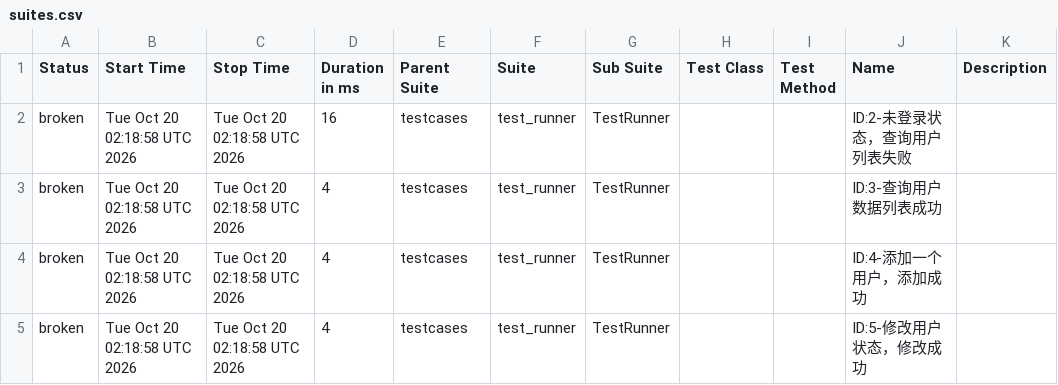
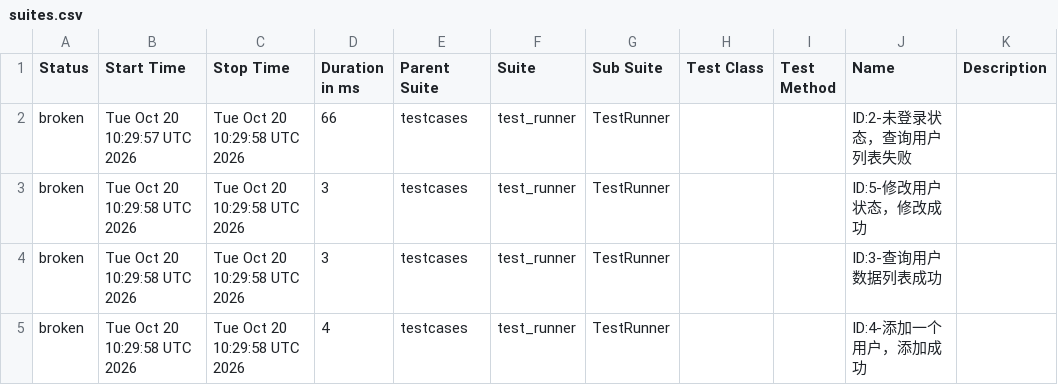
Before and after one commit to tingyu-test/pytest-api-automation, a CSV file: data/suites.csv, drawn as a sheet.

```diff
--- a/data/suites.csv
+++ b/data/suites.csv
@@ -1,5 +1,5 @@
 "Status","Start Time","Stop Time","Duration in ms","Parent Suite","Suite","Sub Suite","Test Class","Test Method","Name","Description"
-"broken","Tue Oct 20 02:18:58 UTC 2026","Tue Oct 20 02:18:58 UTC 2026","16","testcases","test_runner","TestRunner","","","ID:2-未登录状态，查询用户列表失败",""
-"broken","Tue Oct 20 02:18:58 UTC 2026","Tue Oct 20 02:18:58 UTC 2026","4","testcases","test_runner","TestRunner","","","ID:3-查询用户数据列表成功",""
-"broken","Tue Oct 20 02:18:58 UTC 2026","Tue Oct 20 02:18:58 UTC 2026","4","testcases","test_runner","TestRunner","","","ID:4-添加一个用户，添加成功",""
-"broken","Tue Oct 20 02:18:58 UTC 2026","Tue Oct 20 02:18:58 UTC 2026","4","testcases","test_runner","TestRunner","","","ID:5-修改用户状态，修改成功",""
+"broken","Tue Oct 20 10:29:57 UTC 2026","Tue Oct 20 10:29:58 UTC 2026","66","testcases","test_runner","TestRunner","","","ID:2-未登录状态，查询用户列表失败",""
+"broken","Tue Oct 20 10:29:58 UTC 2026","Tue Oct 20 10:29:58 UTC 2026","3","testcases","test_runner","TestRunner","","","ID:5-修改用户状态，修改成功",""
+"broken","Tue Oct 20 10:29:58 UTC 2026","Tue Oct 20 10:29:58 UTC 2026","3","testcases","test_runner","TestRunner","","","ID:3-查询用户数据列表成功",""
+"broken","Tue Oct 20 10:29:58 UTC 2026","Tue Oct 20 10:29:58 UTC 2026","4","testcases","test_runner","TestRunner","","","ID:4-添加一个用户，添加成功",""
```
Also changed, not shown: data/behaviors.csv, 27 other files.
